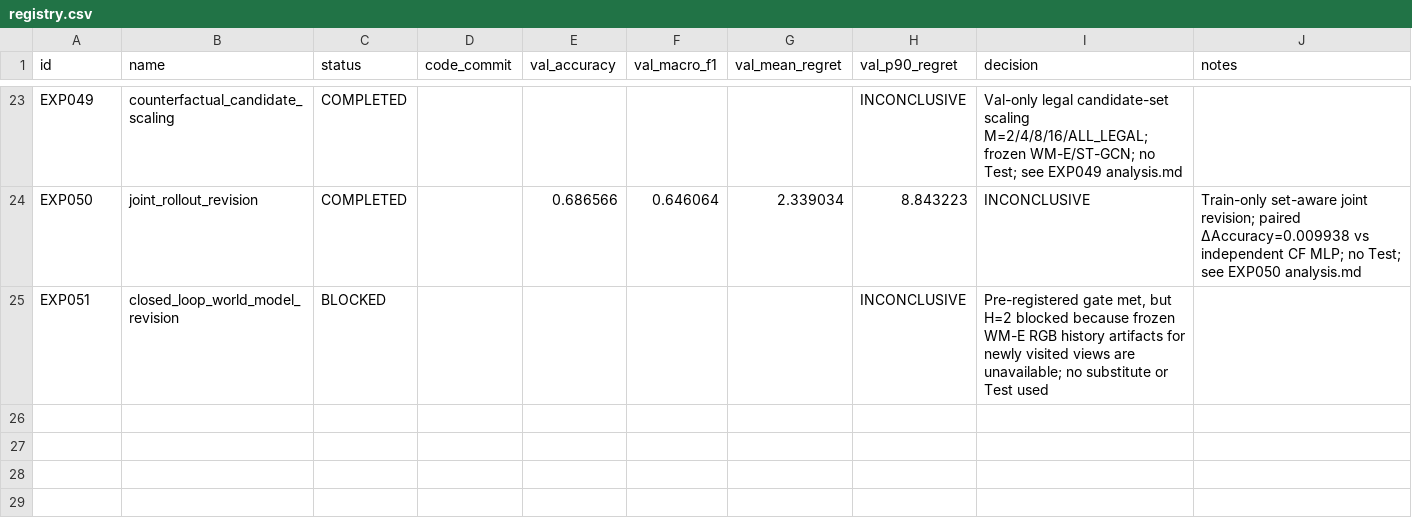
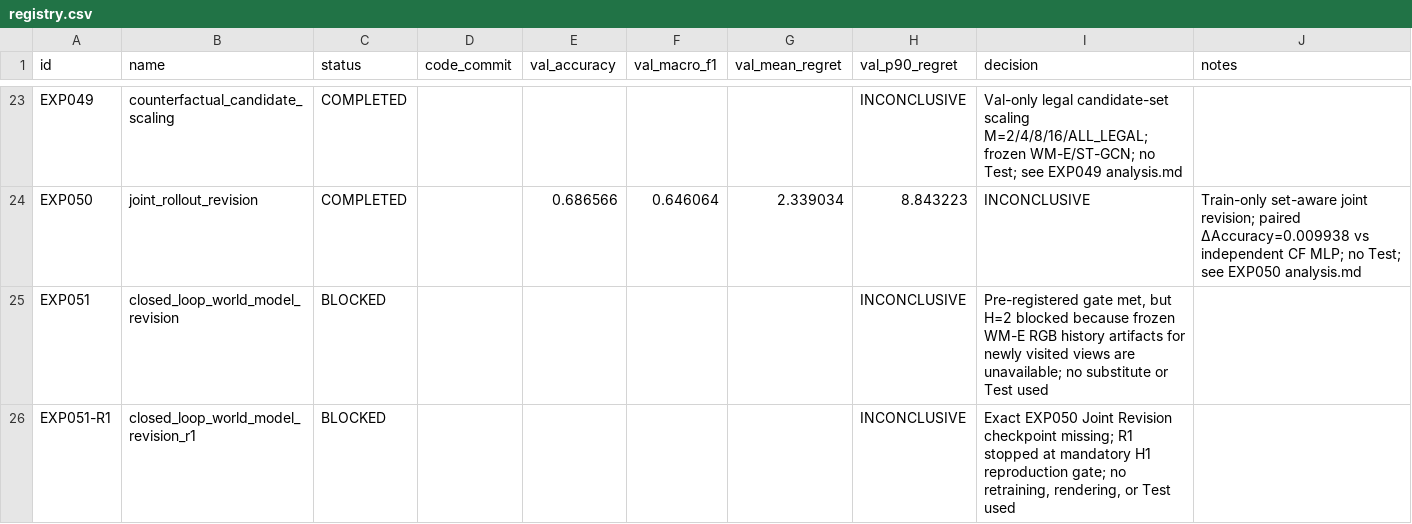
Before and after one commit to zxf8876983/ACTIVEVIEW, a CSV file: experiments/stage_d/registry.csv, drawn as a sheet; only a part is shown, gaps mark what is left out; the diff names each change by its address in the sheet, - before the commit and + after, or states it on an @@ line.

Commit message:
chore(stage-d): record EXP051-R1 checkpoint blocker

```diff
--- a/experiments/stage_d/registry.csv
+++ b/experiments/stage_d/registry.csv
+row 26: EXP051-R1 | closed_loop_world_model_revision_r1 | BLOCKED |  |  |  |  | INCONCLUSIVE | Exact EXP050 Joint Revision checkpoint missing; R1 stopped at mandatory H1 reproduction gate; no retraining, rendering, or Test used
```
Also changed, not shown: 17 other files.
